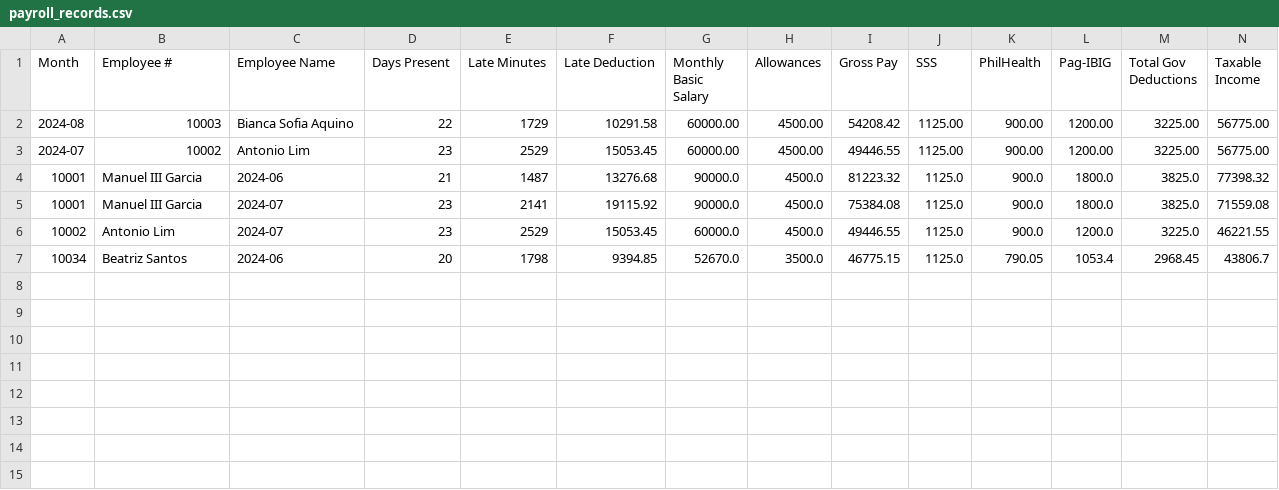
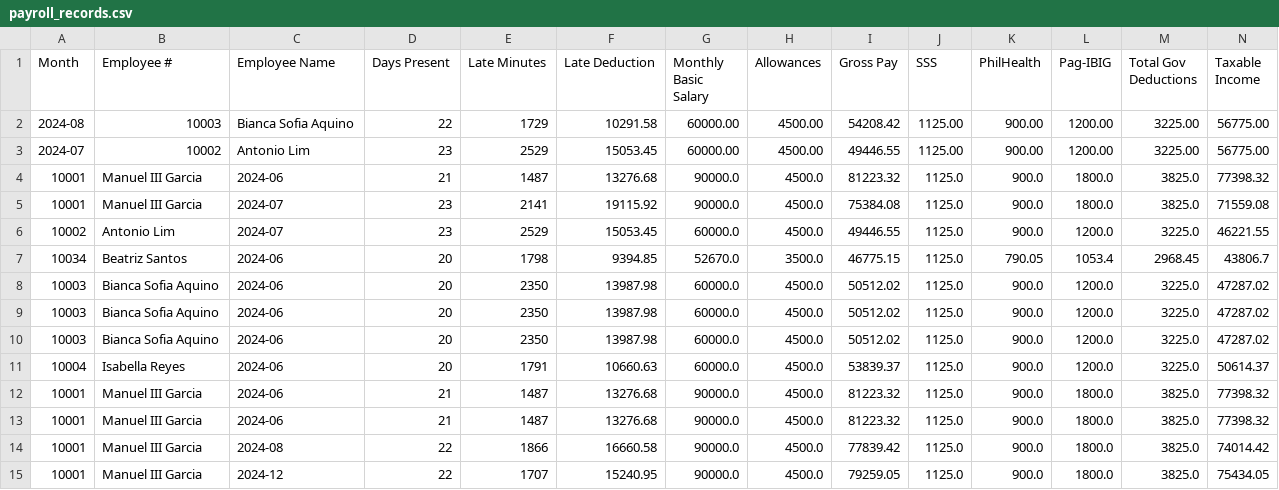
Before and after one commit to crisgeraldtan16/MotorPH_Payroll_System, a CSV file: data/payroll_records.csv, drawn as a sheet; only a part is shown; rows hold the shown columns only; the diff names each change by its address in the sheet, - before the commit and + after, or states it on an @@ line.

Commit message:
Updated with PayrollService abstraction

```diff
--- a/data/payroll_records.csv
+++ b/data/payroll_records.csv
+row 8: 10003 | Bianca Sofia Aquino | 2024-06 | 20 | 2350 | 13987.98 | 60000.0 | 4500.0 | 50512.02 | 1125.0 | 900.0 | 1200.0 | 3225.0 | 47287.02
+row 9: 10003 | Bianca Sofia Aquino | 2024-06 | 20 | 2350 | 13987.98 | 60000.0 | 4500.0 | 50512.02 | 1125.0 | 900.0 | 1200.0 | 3225.0 | 47287.02
+row 10: 10003 | Bianca Sofia Aquino | 2024-06 | 20 | 2350 | 13987.98 | 60000.0 | 4500.0 | 50512.02 | 1125.0 | 900.0 | 1200.0 | 3225.0 | 47287.02
+row 11: 10004 | Isabella Reyes | 2024-06 | 20 | 1791 | 10660.63 | 60000.0 | 4500.0 | 53839.37 | 1125.0 | 900.0 | 1200.0 | 3225.0 | 50614.37
+row 12: 10001 | Manuel III Garcia | 2024-06 | 21 | 1487 | 13276.68 | 90000.0 | 4500.0 | 81223.32 | 1125.0 | 900.0 | 1800.0 | 3825.0 | 77398.32
+row 13: 10001 | Manuel III Garcia | 2024-06 | 21 | 1487 | 13276.68 | 90000.0 | 4500.0 | 81223.32 | 1125.0 | 900.0 | 1800.0 | 3825.0 | 77398.32
+row 14: 10001 | Manuel III Garcia | 2024-08 | 22 | 1866 | 16660.58 | 90000.0 | 4500.0 | 77839.42 | 1125.0 | 900.0 | 1800.0 | 3825.0 | 74014.42
+row 15: 10001 | Manuel III Garcia | 2024-12 | 22 | 1707 | 15240.95 | 90000.0 | 4500.0 | 79259.05 | 1125.0 | 900.0 | 1800.0 | 3825.0 | 75434.05
```
Also changed, not shown: data/leaves.csv, 3 other files.
